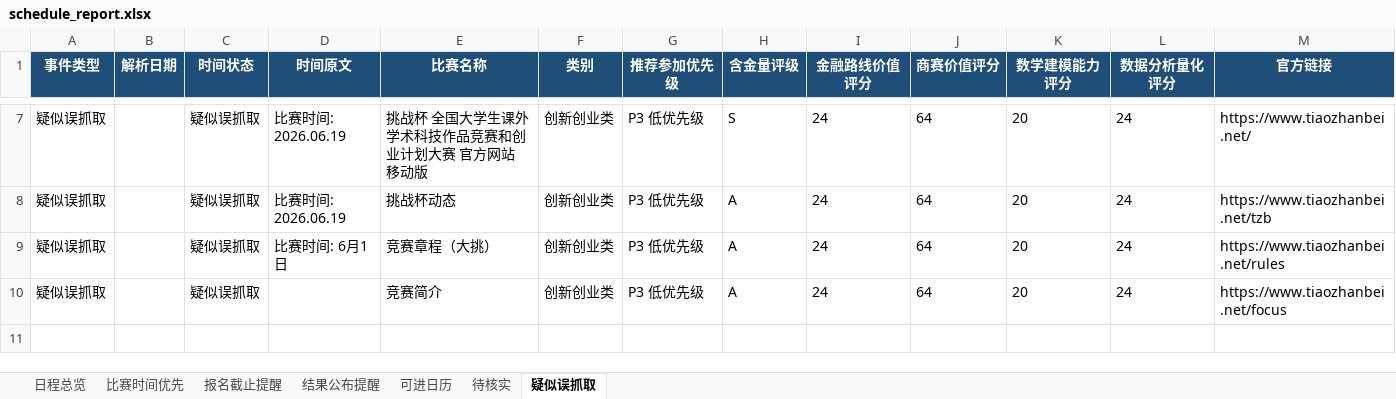
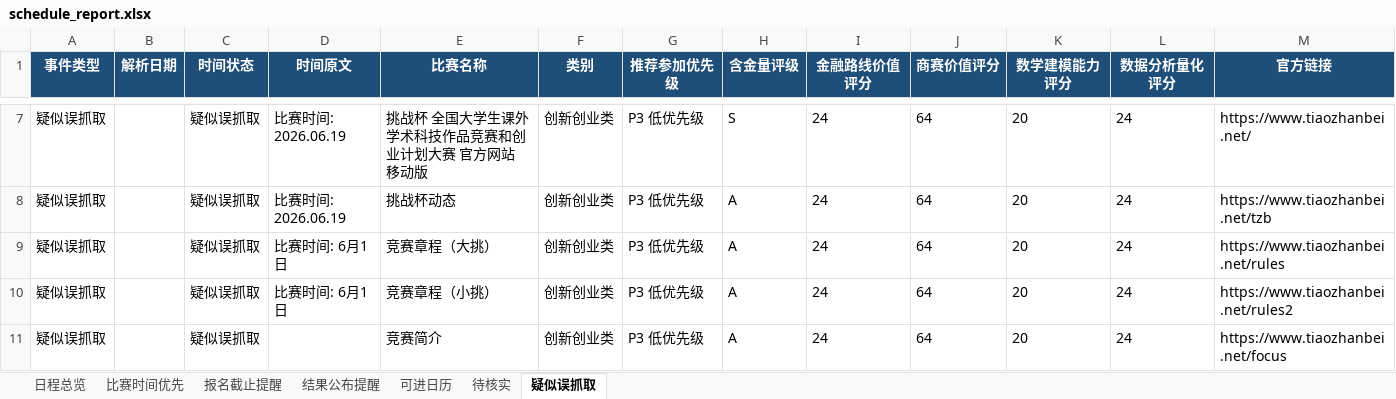
Before and after one commit to gddsn/competition-radar, an Excel workbook: reports/schedule_report.xlsx, sheet 疑似误抓取, drawn as a sheet; only a part is shown, gaps mark what is left out; values as stored, in another font and other column widths than the file's, no borders; rows hold the shown columns only; the diff names each change by its address in the sheet, - before the commit and + after, or states it on an @@ line.

```diff
--- a/reports/schedule_report.xlsx (sheet 疑似误抓取)
+++ b/reports/schedule_report.xlsx (sheet 疑似误抓取)
+row 10: 疑似误抓取 |  | 疑似误抓取 | 比赛时间: 6月1日 | 竞赛章程（小挑） | 创新创业类 | P3 低优先级 | A | 24 | 64 | 20 | 24 | https://www.tiaozhanbei.net/rules2
```
Also changed, not shown: sheet 日程总览, sheet 待核实, reports/weekly_report.xlsx, 4 other files.
